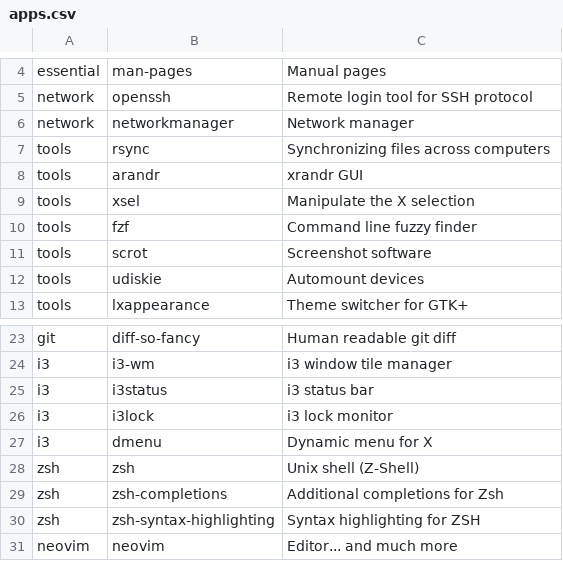
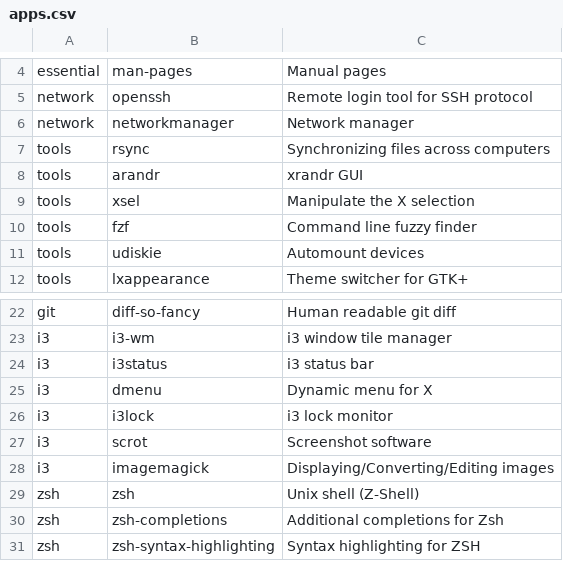
Before and after one commit to nekhaevskiy/arch_installer, a CSV file: apps.csv, drawn as a sheet; only a part is shown, gaps mark what is left out; the shorter side is filled out with more unchanged rows.

Commit message:
Add missing imagemagick package to the list of apps

```diff
--- a/apps.csv
+++ b/apps.csv
@@ -10,3 +10,2 @@ tools,xsel,Manipulate the X selection
 tools,fzf,Command line fuzzy finder
-tools,scrot,Screenshot software
 tools,udiskie,Automount devices
@@ -25,4 +24,6 @@ i3,i3-wm,i3 window tile manager
 i3,i3status,i3 status bar
+i3,dmenu,Dynamic menu for X
 i3,i3lock,i3 lock monitor
-i3,dmenu,Dynamic menu for X
+i3,scrot,Screenshot software
+i3,imagemagick,Displaying/Converting/Editing images
 zsh,zsh,Unix shell (Z-Shell)
```
